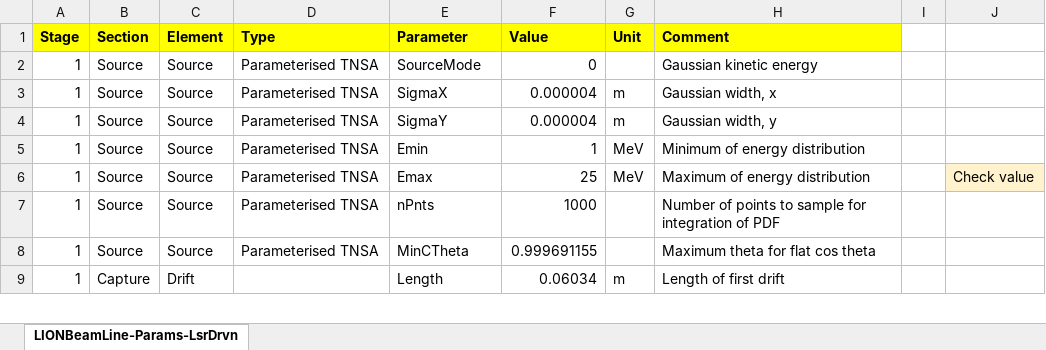
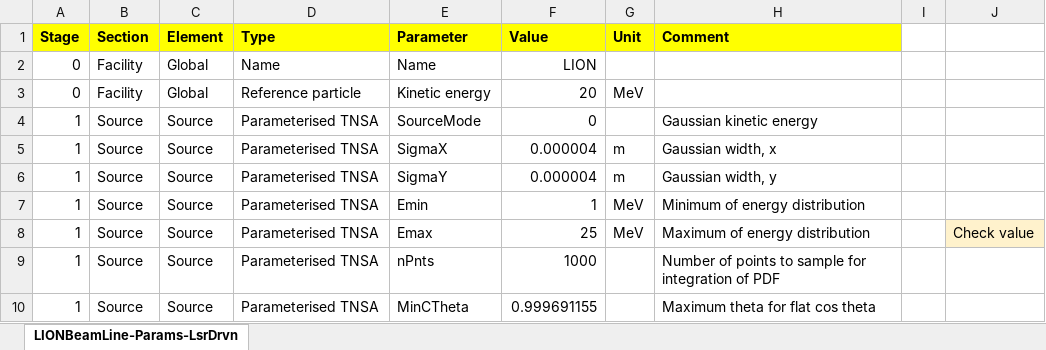
Before and after one commit to ImperialCollegeLondon/LhARAlinearOptics, an Excel workbook: 11-Parameters/LIONBeamLine-Params-LsrDrvn.xlsx, sheet LIONBeamLine-Params-LsrDrvn, drawn as a sheet; only a part is shown; the shorter side is filled out with more unchanged rows; values as stored, in another font and other column widths than the file's, no borders; the diff names each change by its address in the sheet, - before the commit and + after, or states it on an @@ line.

Commit message:
Implement reference particle in LION beam, update documentation, update notes

```diff
--- a/11-Parameters/LIONBeamLine-Params-LsrDrvn.xlsx (sheet LIONBeamLine-Params-LsrDrvn)
+++ b/11-Parameters/LIONBeamLine-Params-LsrDrvn.xlsx (sheet LIONBeamLine-Params-LsrDrvn)
+row 2: 0 | Facility | Global | Name | Name | LION
+row 3: 0 | Facility | Global | Reference particle | Kinetic energy | 20 | MeV
```
Also changed, not shown: 14 other files.
